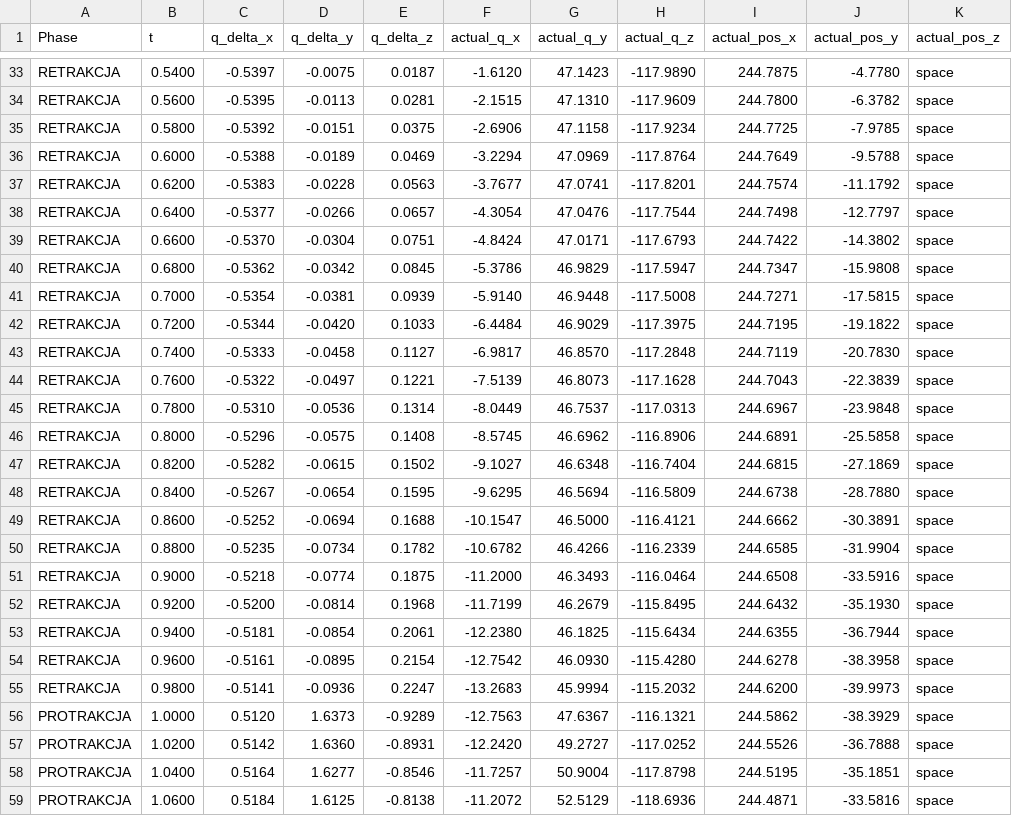
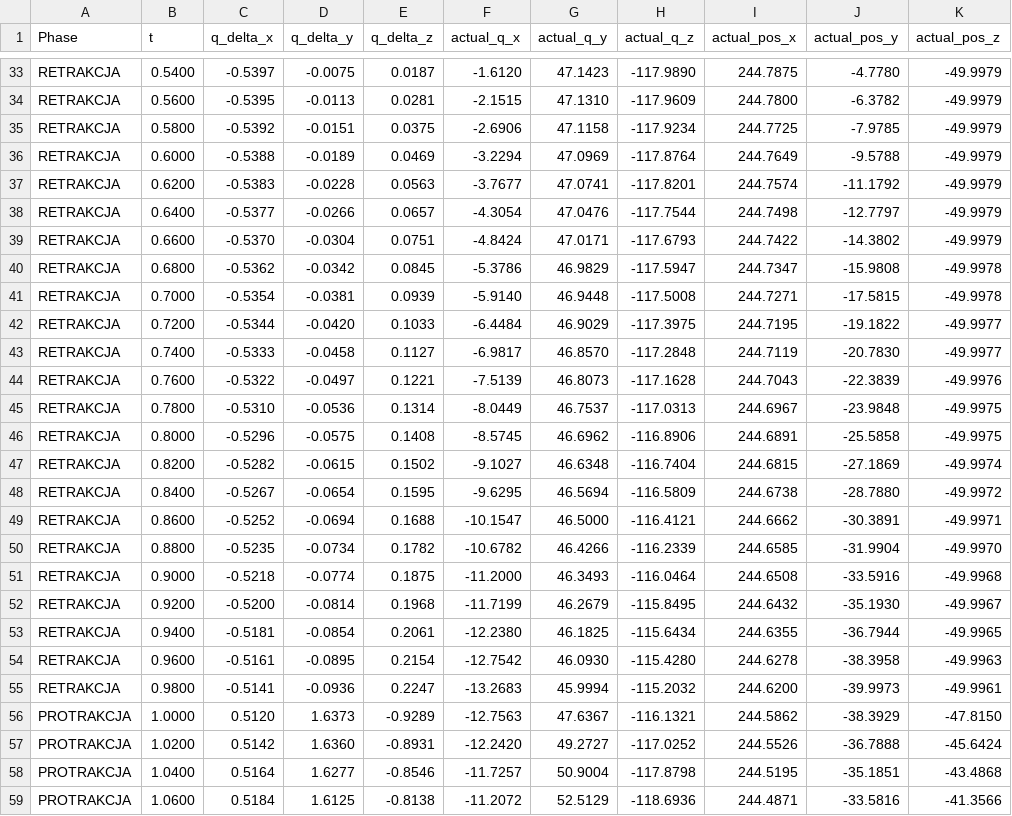
Before and after one commit to KamilWuu/Robal-2.0, a CSV file: code/new_code/robot_motion.csv, drawn as a sheet; only a part is shown, gaps mark what is left out; the diff covers the shown part only; the diff names each change by its address in the sheet, - before the commit and + after, or states it on an @@ line.

```diff
--- a/code/new_code/robot_motion.csv
+++ b/code/new_code/robot_motion.csv
-K33:K39 (actual_pos_z): space
+K33:K39 (actual_pos_z): -49.9979
-K40:K41 (actual_pos_z): space
+K40:K41 (actual_pos_z): -49.9978
-K42:K43 (actual_pos_z): space
+K42:K43 (actual_pos_z): -49.9977
-K44 (actual_pos_z): space
+K44 (actual_pos_z): -49.9976
-K45:K46 (actual_pos_z): space
+K45:K46 (actual_pos_z): -49.9975
-K47 (actual_pos_z): space
+K47 (actual_pos_z): -49.9974
-K48 (actual_pos_z): space
+K48 (actual_pos_z): -49.9972
-K49 (actual_pos_z): space
+K49 (actual_pos_z): -49.9971
-K50 (actual_pos_z): space
+K50 (actual_pos_z): -49.9970
-K51 (actual_pos_z): space
+K51 (actual_pos_z): -49.9968
-K52 (actual_pos_z): space
+K52 (actual_pos_z): -49.9967
-K53 (actual_pos_z): space
+K53 (actual_pos_z): -49.9965
-K54 (actual_pos_z): space
+K54 (actual_pos_z): -49.9963
-K55 (actual_pos_z): space
+K55 (actual_pos_z): -49.9961
-K56 (actual_pos_z): space
+K56 (actual_pos_z): -47.8150
-K57 (actual_pos_z): space
+K57 (actual_pos_z): -45.6424
-K58 (actual_pos_z): space
+K58 (actual_pos_z): -43.4868
-K59 (actual_pos_z): space
+K59 (actual_pos_z): -41.3566
```
Also changed, not shown: 1 added row and 72 edited cells elsewhere in this file, 2 other files.
